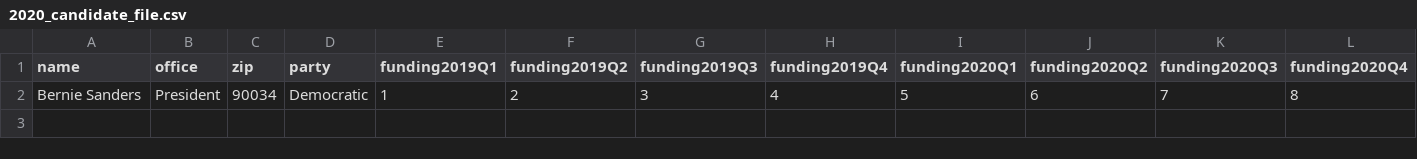
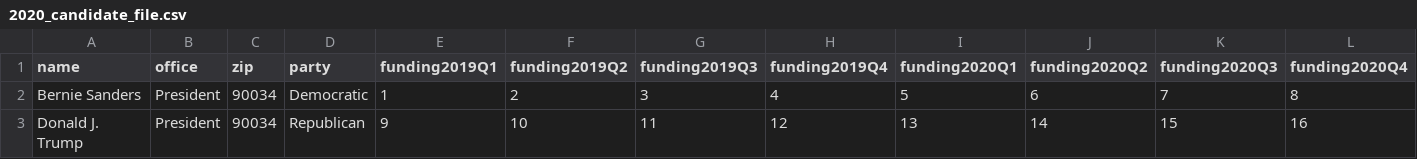
Before and after one commit to KavehShoorideh/GrassrootsDonor, a CSV file: data/2020_candidate_file.csv, drawn as a sheet; the diff names each change by its address in the sheet, - before the commit and + after, or states it on an @@ line.

```diff
--- a/data/2020_candidate_file.csv
+++ b/data/2020_candidate_file.csv
+row 3: Donald J. Trump | President | 90034 | Republican | 9 | 10 | 11 | 12 | 13 | 14 | 15 | 16
```
Also changed, not shown: 1 other file.
